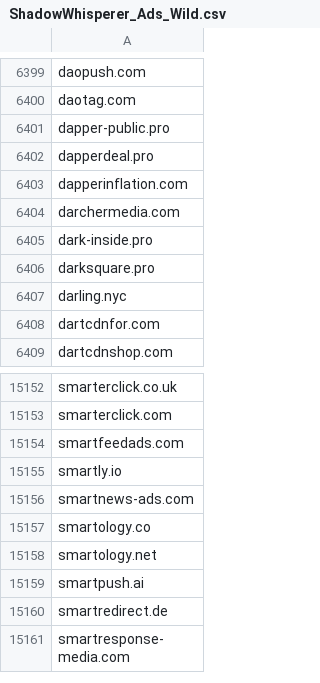
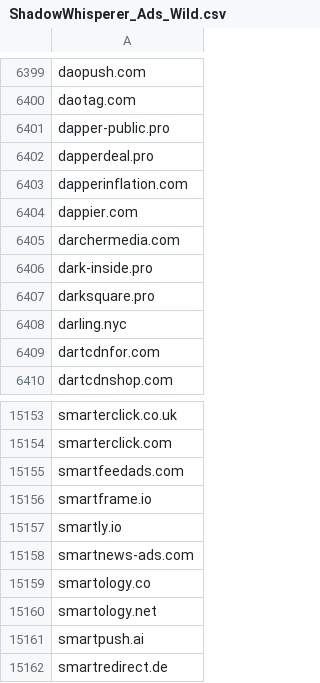
Before and after one commit to external-sources/hosts-sources, a CSV file: data/ShadowWhisperer_Ads_Wild.csv, drawn as a sheet; only a part is shown, gaps mark what is left out; the shorter side is filled out with more unchanged rows.

```diff
--- a/data/ShadowWhisperer_Ads_Wild.csv
+++ b/data/ShadowWhisperer_Ads_Wild.csv
@@ -6403,2 +6403,3 @@ dapperdeal.pro
 dapperinflation.com
+dappier.com
 darchermedia.com
@@ -15154,2 +15155,3 @@ smarterclick.com
 smartfeedads.com
+smartframe.io
 smartly.io
```
Also changed, not shown: data/ShadowWhisperer_Ads.csv, data/ShadowWhisperer_Junk.csv, 6 other files.
